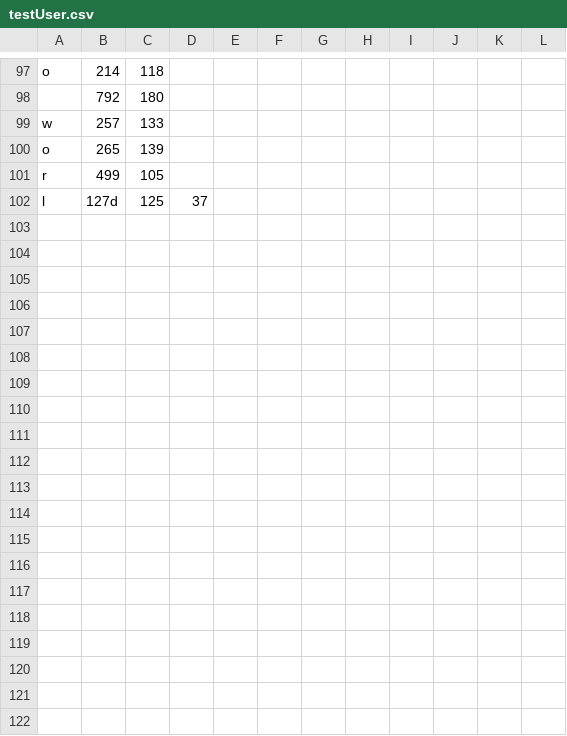
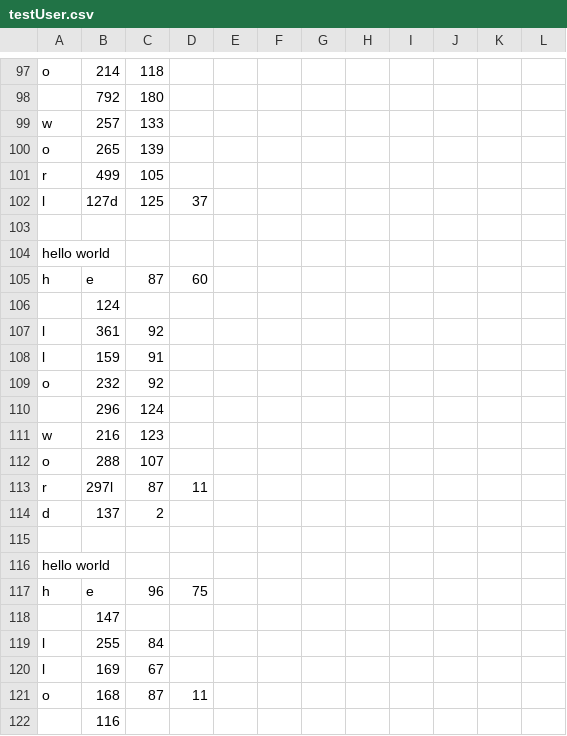
Before and after one commit to max-sliva/LettersTiming, a CSV file: testUser.csv, drawn as a sheet; only a part is shown, gaps mark what is left out; the diff covers the shown part only; the diff names each change by its address in the sheet, - before the commit and + after, or states it on an @@ line.

```diff
--- a/testUser.csv
+++ b/testUser.csv
+row 103: (empty)
+row 104: hello world
+row 105: h | e | 87 | 60
+row 106:  | 124
+row 107: l | 361 | 92
+row 108: l | 159 | 91
+row 109: o | 232 | 92
+row 110:  | 296 | 124
+row 111: w | 216 | 123
+row 112: o | 288 | 107
+row 113: r | 297l | 87 | 11
+row 114: d | 137 | 2
+row 115: (empty)
+row 116: hello world
+row 117: h | e | 96 | 75
+row 118:  | 147
+row 119: l | 255 | 84
+row 120: l | 169 | 67
+row 121: o | 168 | 87 | 11
+row 122:  | 116
```
Also changed, not shown: 15 added rows elsewhere in this file, 4 other files.
